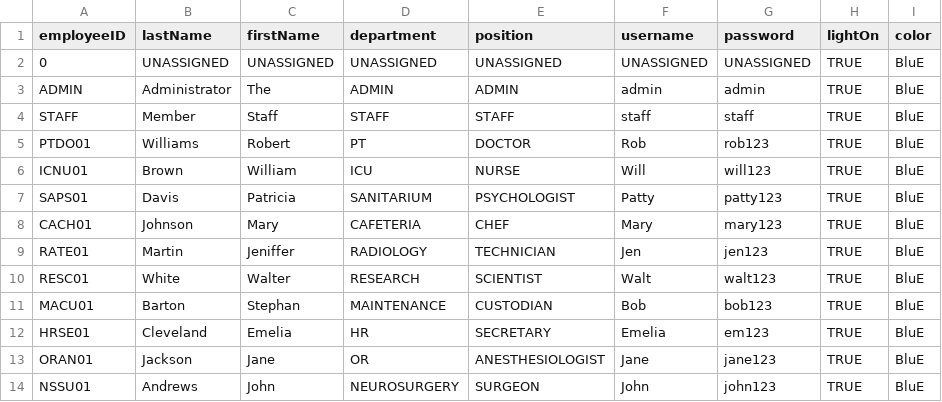
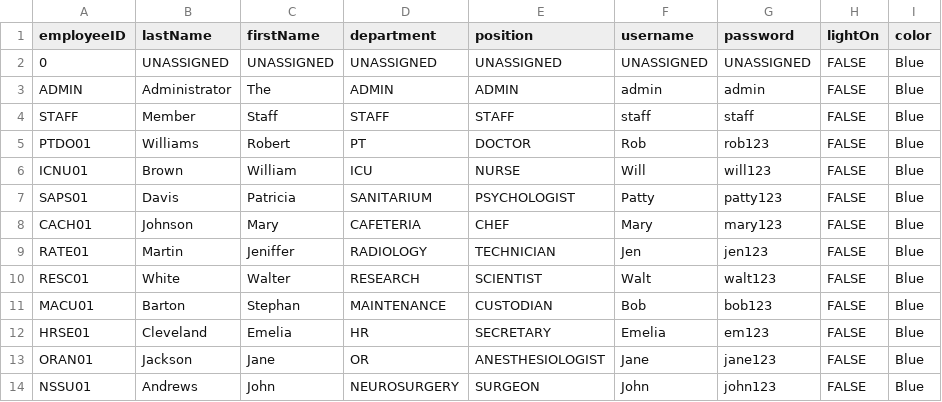
Before and after one commit to CS3733-D22-Team-B/CS3733-D22-Team-B-Application, a CSV file: src/main/resources/edu/wpi/cs3733/D22/teamB/databases/CSVs/Employees.csv, drawn as a sheet.

Commit message:
Made some edits to colors

```diff
--- a/src/main/resources/edu/wpi/cs3733/D22/teamB/databases/CSVs/Employees.csv
+++ b/src/main/resources/edu/wpi/cs3733/D22/teamB/databases/CSVs/Employees.csv
@@ -1,14 +1,14 @@
 employeeID,lastName,firstName,department,position,username,password,lightOn,color
-0,UNASSIGNED,UNASSIGNED,UNASSIGNED,UNASSIGNED,UNASSIGNED,UNASSIGNED,TRUE,BluE
-ADMIN,Administrator,The,ADMIN,ADMIN,admin,admin,TRUE,BluE
-STAFF,Member,Staff,STAFF,STAFF,staff,staff,TRUE,BluE
-PTDO01,Williams,Robert,PT,DOCTOR,Rob,rob123,TRUE,BluE
-ICNU01,Brown,William,ICU,NURSE,Will,will123,TRUE,BluE
-SAPS01,Davis,Patricia,SANITARIUM,PSYCHOLOGIST,Patty,patty123,TRUE,BluE
-CACH01,Johnson,Mary,CAFETERIA,CHEF,Mary,mary123,TRUE,BluE
-RATE01,Martin,Jeniffer,RADIOLOGY,TECHNICIAN,Jen,jen123,TRUE,BluE
-RESC01,White ,Walter,RESEARCH ,SCIENTIST,Walt,walt123,TRUE,BluE
-MACU01,Barton,Stephan,MAINTENANCE,CUSTODIAN,Bob,bob123,TRUE,BluE
-HRSE01,Cleveland,Emelia,HR,SECRETARY,Emelia,em123,TRUE,BluE
-ORAN01,Jackson,Jane,OR,ANESTHESIOLOGIST,Jane,jane123,TRUE,BluE
-NSSU01,Andrews,John,NEUROSURGERY,SURGEON,John,john123,TRUE,BluE
+0,UNASSIGNED,UNASSIGNED,UNASSIGNED,UNASSIGNED,UNASSIGNED,UNASSIGNED,FALSE,Blue
+ADMIN,Administrator,The,ADMIN,ADMIN,admin,admin,FALSE,Blue
+STAFF,Member,Staff,STAFF,STAFF,staff,staff,FALSE,Blue
+PTDO01,Williams,Robert,PT,DOCTOR,Rob,rob123,FALSE,Blue
+ICNU01,Brown,William,ICU,NURSE,Will,will123,FALSE,Blue
+SAPS01,Davis,Patricia,SANITARIUM,PSYCHOLOGIST,Patty,patty123,FALSE,Blue
+CACH01,Johnson,Mary,CAFETERIA,CHEF,Mary,mary123,FALSE,Blue
+RATE01,Martin,Jeniffer,RADIOLOGY,TECHNICIAN,Jen,jen123,FALSE,Blue
+RESC01,White ,Walter,RESEARCH ,SCIENTIST,Walt,walt123,FALSE,Blue
+MACU01,Barton,Stephan,MAINTENANCE,CUSTODIAN,Bob,bob123,FALSE,Blue
+HRSE01,Cleveland,Emelia,HR,SECRETARY,Emelia,em123,FALSE,Blue
+ORAN01,Jackson,Jane,OR,ANESTHESIOLOGIST,Jane,jane123,FALSE,Blue
+NSSU01,Andrews,John,NEUROSURGERY,SURGEON,John,john123,FALSE,Blue
```
Also changed, not shown: 6 other files.
